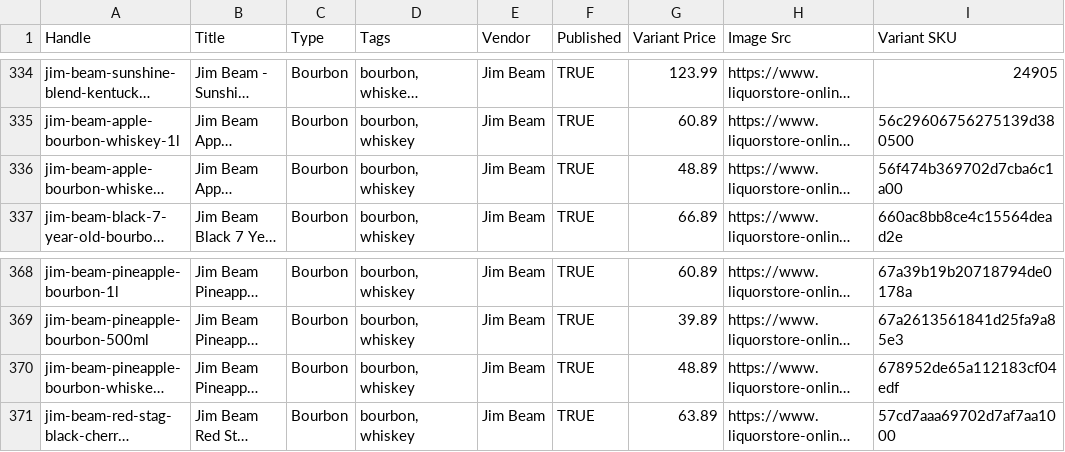
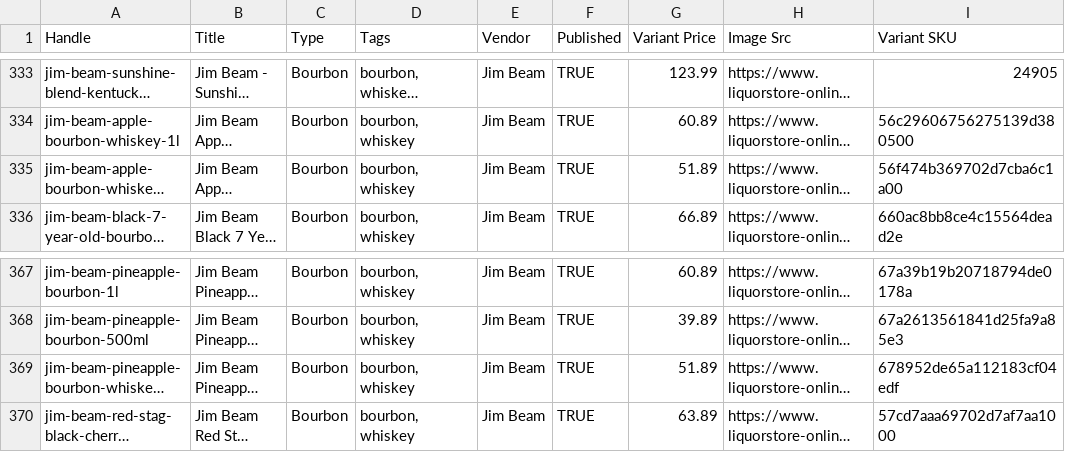
Before and after one commit to Njawnson/bourbon-shopify-sync, a CSV file: output/matrixify_update.csv, drawn as a sheet; only a part is shown, gaps mark what is left out; long unchanged cells end in …; addresses are those after the commit; the diff covers the shown part only; the diff names each change by its address in the sheet, - before the commit and + after, or states it on an @@ line.

```diff
--- a/output/matrixify_update.csv
+++ b/output/matrixify_update.csv
-G335 (Variant Price): 48.89
+G335 (Variant Price): 51.89
-G369 (Variant Price): 48.89
+G369 (Variant Price): 51.89
```
Also changed, not shown: 2 added rows, 6 removed rows and 5 edited cells elsewhere in this file.
